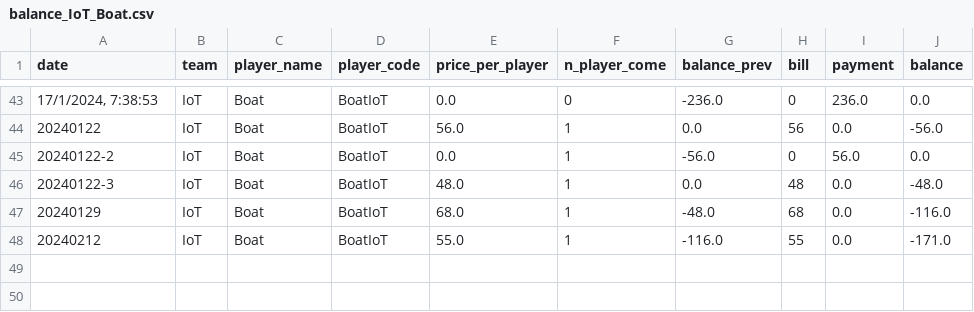
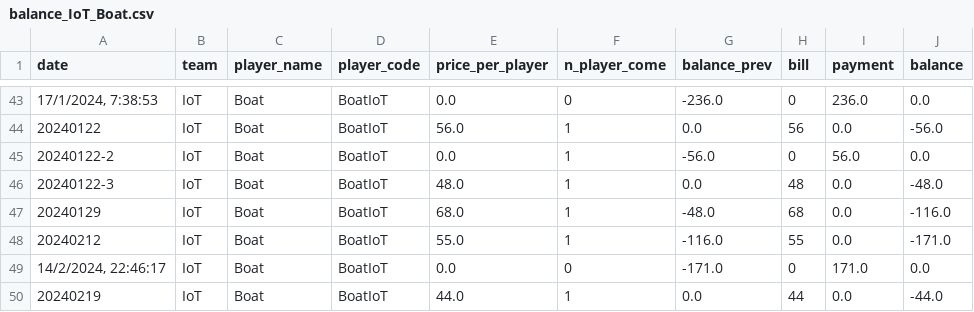
Before and after one commit to BenzSSuk/badminton-payment, a CSV file: account/by_player/IoT/balance_IoT_Boat.csv, drawn as a sheet; only a part is shown, gaps mark what is left out.

```diff
--- a/account/by_player/IoT/balance_IoT_Boat.csv
+++ b/account/by_player/IoT/balance_IoT_Boat.csv
@@ -48 +48,3 @@ date,team,player_name,player_code,price_per_player,n_player_come,balance_prev,bi
 20240212,IoT,Boat,BoatIoT,55.0,1,-116.0,55,0.0,-171.0
+"14/2/2024, 22:46:17",IoT,Boat,BoatIoT,0.0,0,-171.0,0,171.0,0.0
+20240219,IoT,Boat,BoatIoT,44.0,1,0.0,44,0.0,-44.0
```
Also changed, not shown: account/by_player/External/balance_External_Ponpat.csv, account/by_player/HCI/balance_HCI_Jimmy.csv, 26 other files.
